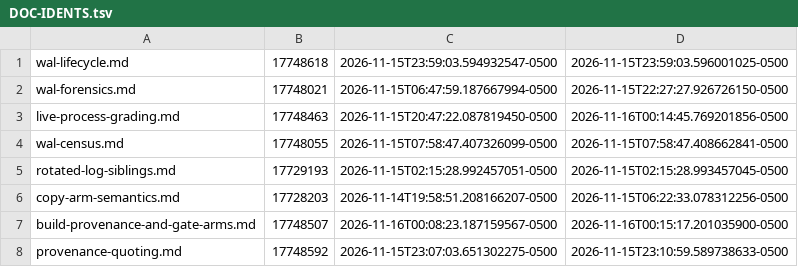
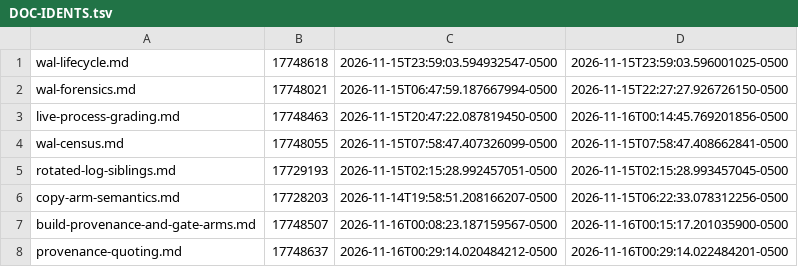
Before and after one commit to GumbyEnder/hermes-agent-fleet-toolkit, a TSV file: chat-room/wal-ops/DOC-IDENTS.tsv, drawn as a sheet.

Commit message:
wal-ops: the rotation example named a slot that never existed; 42m39s is a truncation
Three corrections to provenance-quoting.md, re-derived 2026-11-16 00:2x by frodo
(doc rewritten in place by the patch tool, so DOC-IDENTS re-recorded here):

* (2) "rotates :28:35 -> :03:06 (34m31s) after 192835" is wrong twice. There is
  no 20261115T202835 log; the last :28:35 arm is 192835 and the next slot is
  210306, 1h34m31s later. 34m31s = 21:03:06 - 20:28:35 names a phantom slot.
  The journal shows why: ticks 19:50..20:00:00 announced "next slot
  2026-11-15T20:28:33", the 20:05:00 tick recomputed to 21:03:04 after the bus
  MainPID changed (3230257, start 20:03:04). The grid is recomputed from
  ExecMainStartTimestamp per tick, so a restart strands an announced slot with
  no line saying so -- quote the deferred/captured pair, not a derived grid.
* (3) 42m38.36s, not 42m39s: 08:45:56.641375 -> 09:28:35.000. The 39 is the
  start bound truncated to whole seconds.
* HEAD c6e5842 has moved (eight commits, d924fd5 00:15:21). 4a46ccc3 is still
  the path blob there, 100755, so the anchor is d924fd5 and c6e5842 becomes a
  prior resolution point. fd232d78 is also a commit SET {4cdfa20, d06857c} and
  is mode 100644 at d06857c -- quote mode per commit.
* (1) census marked as an era record: 29 of 77 at 20261116T000306.

Gate: doc-links ok=16 fail=0 rc=0 docs_md5=62692a272f514911 idents=da5a0710df0f616a

```diff
--- a/chat-room/wal-ops/DOC-IDENTS.tsv
+++ b/chat-room/wal-ops/DOC-IDENTS.tsv
@@ -7,2 +7,2 @@ copy-arm-semantics.md	17728203	2026-11-14T19:58:51.208166207-0500	2026-11-15T06:
 build-provenance-and-gate-arms.md	17748507	2026-11-16T00:08:23.187159567-0500	2026-11-16T00:15:17.201035900-0500
-provenance-quoting.md	17748592	2026-11-15T23:07:03.651302275-0500	2026-11-15T23:10:59.589738633-0500
+provenance-quoting.md	17748637	2026-11-16T00:29:14.020484212-0500	2026-11-16T00:29:14.022484201-0500
```
Also changed, not shown: 1 other file.
